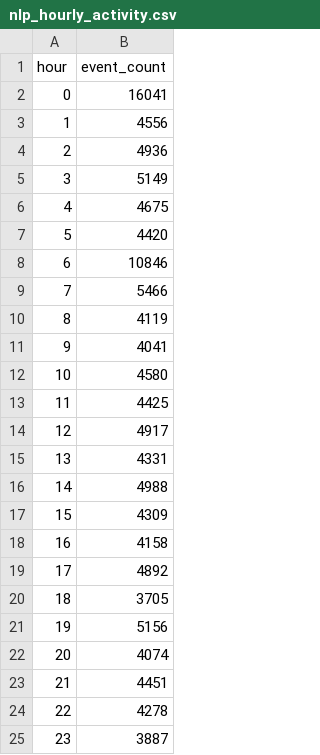
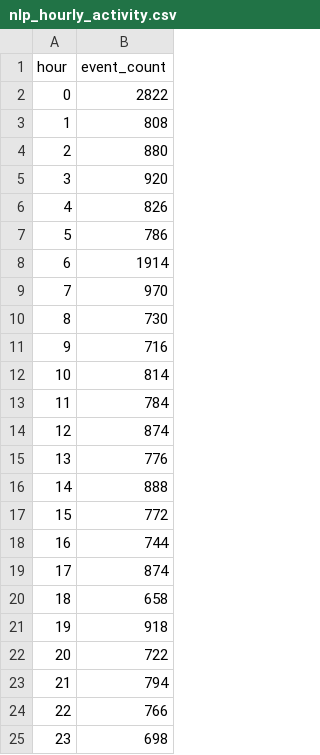
Before and after one commit to VidadiJavadov/drilling-reports, a CSV file: data/results/nlp_hourly_activity.csv, drawn as a sheet.

```diff
--- a/data/results/nlp_hourly_activity.csv
+++ b/data/results/nlp_hourly_activity.csv
@@ -1,25 +1,25 @@
 hour,event_count
-0,16041
-1,4556
-2,4936
-3,5149
-4,4675
-5,4420
-6,10846
-7,5466
-8,4119
-9,4041
-10,4580
-11,4425
-12,4917
-13,4331
-14,4988
-15,4309
-16,4158
-17,4892
-18,3705
-19,5156
-20,4074
-21,4451
-22,4278
-23,3887
+0,2822
+1,808
+2,880
+3,920
+4,826
+5,786
+6,1914
+7,970
+8,730
+9,716
+10,814
+11,784
+12,874
+13,776
+14,888
+15,772
+16,744
+17,874
+18,658
+19,918
+20,722
+21,794
+22,766
+23,698
```
Also changed, not shown: data/results/event_matching_results.csv, data/results/nlp_activity_cooccurrence.csv, 5 other files.
